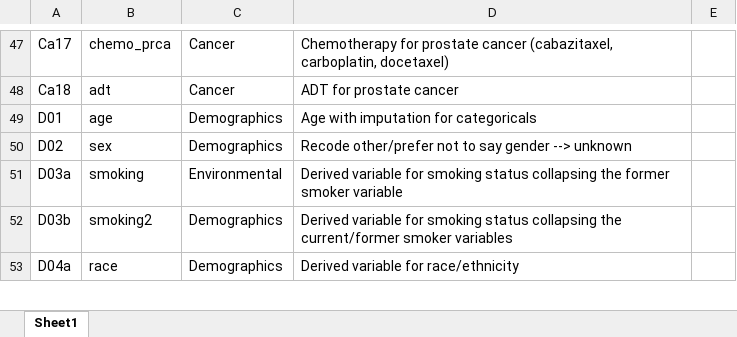
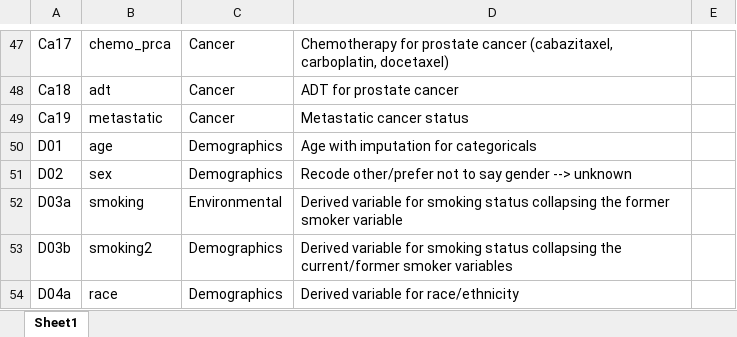
Before and after one commit to covidncancer/CCC19_dictionary, an Excel workbook: CCC19_Derived_Variables_Spreadsheet.xlsx, sheet Sheet1, drawn as a sheet; only a part is shown, gaps mark what is left out; values as stored, in another font and other column widths than the file's, no borders; table styles not drawn; the diff names each change by its address in the sheet, - before the commit and + after, or states it on an @@ line.

Commit message:
Metastatic status derived variable added

```diff
--- a/CCC19_Derived_Variables_Spreadsheet.xlsx (sheet Sheet1)
+++ b/CCC19_Derived_Variables_Spreadsheet.xlsx (sheet Sheet1)
+row 49: Ca19 | metastatic | Cancer | Metastatic cancer status
```
Also changed, not shown: 1 other file.
